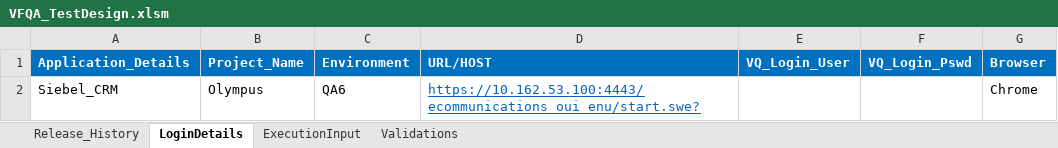
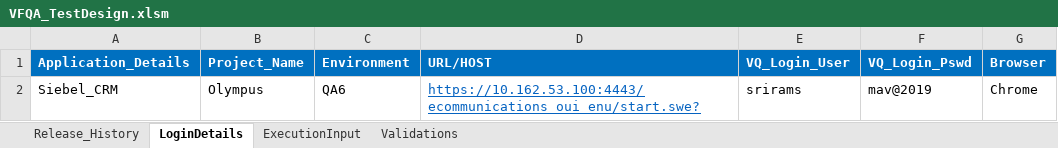
Before and after one commit to imran0404y/VFQA_Parallel, an Excel workbook: Directory/VFQA_TestDesign.xlsm, sheet LoginDetails, drawn as a sheet; values as stored, in another font and other column widths than the file's, no borders; the diff names each change by its address in the sheet, - before the commit and + after, or states it on an @@ line.

```diff
--- a/Directory/VFQA_TestDesign.xlsm (sheet LoginDetails)
+++ b/Directory/VFQA_TestDesign.xlsm (sheet LoginDetails)
-E2 (VQ_Login_User): (empty)
+E2 (VQ_Login_User): srirams
-F2 (VQ_Login_Pswd): (empty)
+F2 (VQ_Login_Pswd): mav@2019
```
Also changed, not shown: Framework/Database/TestDataDB.xlsx, 8 other files.
